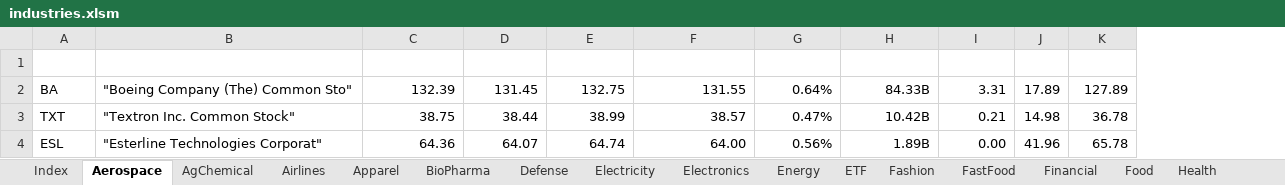
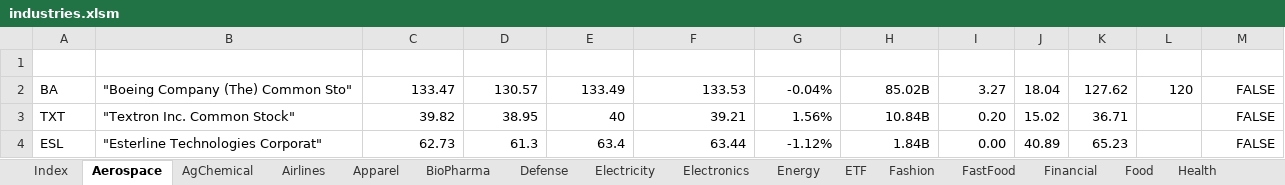
Before and after one commit to minqiang/GP, an Excel workbook: industries.xlsm, sheet Aerospace, drawn as a sheet; only a part is shown; values as stored, in another font and other column widths than the file's, no borders; charts and pictures and conditional formats and table styles not drawn; the diff covers the shown part only; the diff names each change by its address in the sheet, - before the commit and + after, or states it on an @@ line.

```diff
--- a/industries.xlsm (sheet Aerospace)
+++ b/industries.xlsm (sheet Aerospace)
+column L (Target), row 2: 120
+column M (Column1), rows 2-4: all FALSE
-C2 (LatestPrice): 132.39
+C2 (LatestPrice): 133.47
-D2 (DaysLow): 131.45
+D2 (DaysLow): 130.57
-E2 (DaysHigh): 132.75
+E2 (DaysHigh): 133.49
-F2 (PreviousClose): 131.55
+F2 (PreviousClose): 133.53
-G2 (%Change): 0.64%
+G2 (%Change): -0.04%
-H2 (MarketCap): 84.33B
+H2 (MarketCap): 85.02B
-I2 (DivYield): 3.31
+I2 (DivYield): 3.27
-J2 (P/E): 17.89
+J2 (P/E): 18.04
-K2 (MA200): 127.89
+K2 (MA200): 127.62
-C3 (LatestPrice): 38.75
+C3 (LatestPrice): 39.82
-D3 (DaysLow): 38.44
+D3 (DaysLow): 38.95
-E3 (DaysHigh): 38.99
+E3 (DaysHigh): 40
-F3 (PreviousClose): 38.57
+F3 (PreviousClose): 39.21
-G3 (%Change): 0.47%
+G3 (%Change): 1.56%
-H3 (MarketCap): 10.42B
+H3 (MarketCap): 10.84B
-I3 (DivYield): 0.21
+I3 (DivYield): 0.20
-J3 (P/E): 14.98
+J3 (P/E): 15.02
-K3 (MA200): 36.78
+K3 (MA200): 36.71
-C4 (LatestPrice): 64.36
+C4 (LatestPrice): 62.73
-D4 (DaysLow): 64.07
+D4 (DaysLow): 61.3
-E4 (DaysHigh): 64.74
+E4 (DaysHigh): 63.4
-F4 (PreviousClose): 64.00
+F4 (PreviousClose): 63.44
-G4 (%Change): 0.56%
+G4 (%Change): -1.12%
-H4 (MarketCap): 1.89B
+H4 (MarketCap): 1.84B
-J4 (P/E): 41.96
+J4 (P/E): 40.89
-K4 (MA200): 65.78
+K4 (MA200): 65.23
```
Also changed, not shown: 26 edited cells elsewhere in this sheet, sheet Metal, sheet Airlines, sheet Packaging, sheet Index, charts or pictures, 1 other file.
